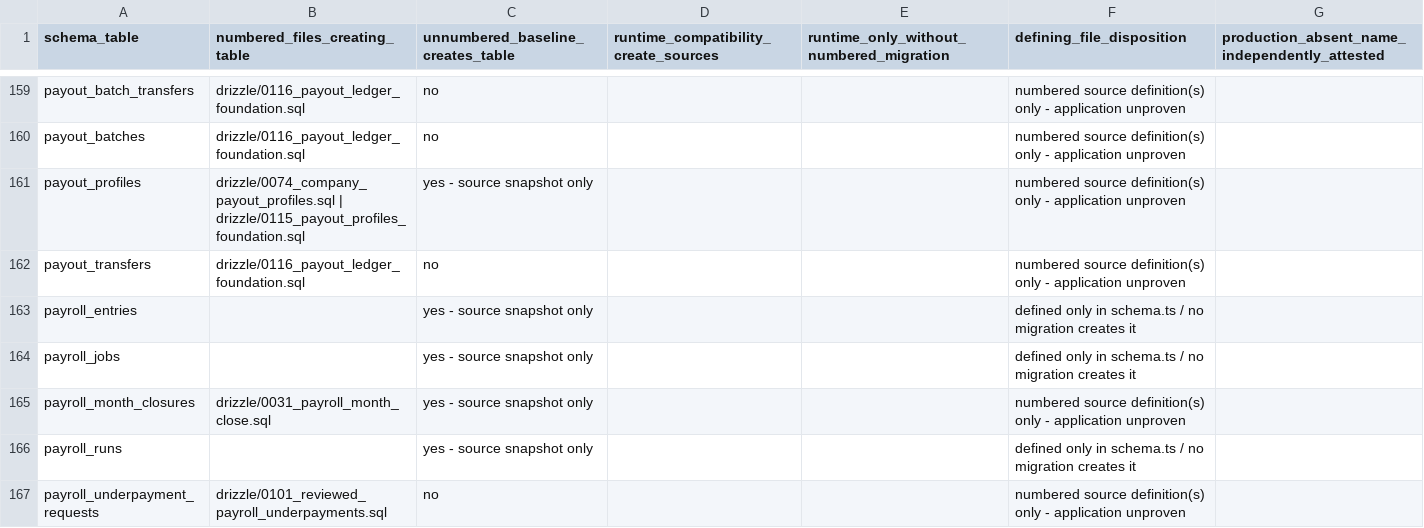
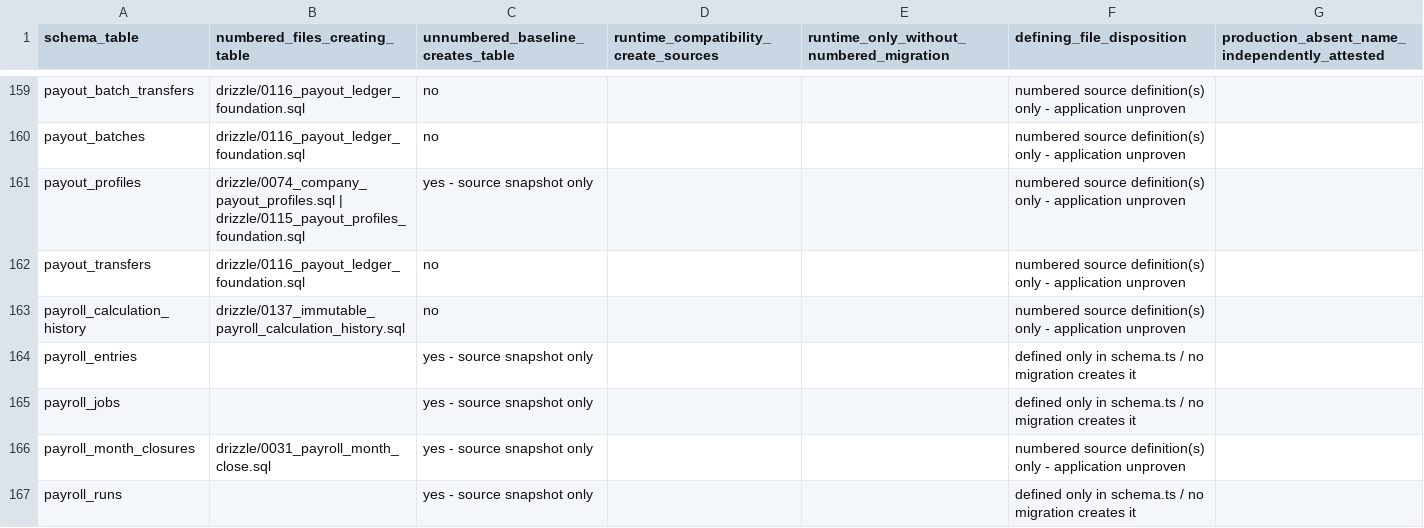
Before and after one commit to erwinmehehe/payrollph, a CSV file: docs/engineering/issue-1031-source-table-crosswalk.csv, drawn as a sheet; only a part is shown, gaps mark what is left out; the shorter side is filled out with more unchanged rows.

Commit message:
docs(F-04): add calculation history to source-only 274-table crosswalk

```diff
--- a/docs/engineering/issue-1031-source-table-crosswalk.csv
+++ b/docs/engineering/issue-1031-source-table-crosswalk.csv
@@ -162,2 +162,3 @@
 "payout_transfers","drizzle/0116_payout_ledger_foundation.sql","no","","","numbered source definition(s) only - application unproven",""
+"payroll_calculation_history","drizzle/0137_immutable_payroll_calculation_history.sql","no","","","numbered source definition(s) only - application unproven",""
 "payroll_entries","","yes - source snapshot only","","","defined only in schema.ts / no migration creates it",""
```
